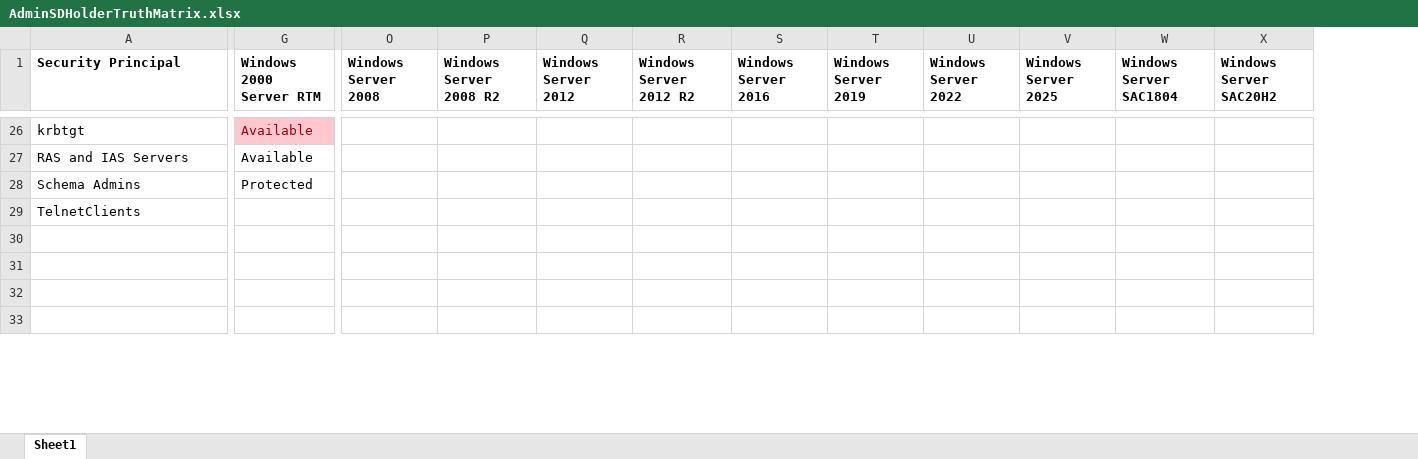
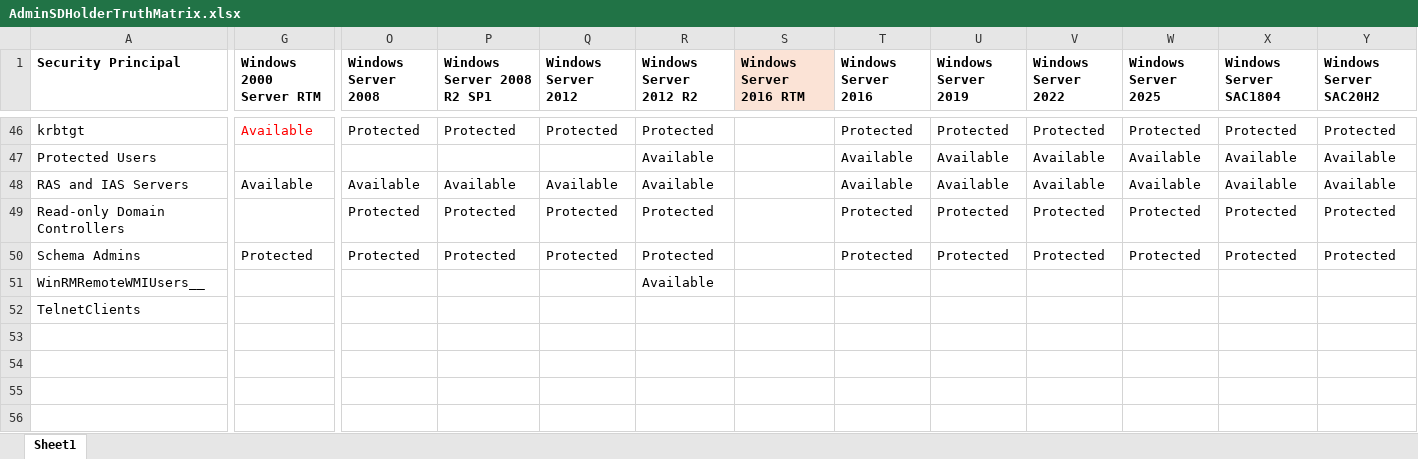
Before and after one commit to JimSycurity/AdminSDHolder, an Excel workbook: AdminSDHolderTruthMatrix.xlsx, sheet Sheet1, drawn as a sheet; only a part is shown, gaps mark what is left out; values as stored, in another font and other column widths than the file's, no borders; removed rows and columns are numbered as before the commit, all else as after; rows hold the shown columns only; the diff covers the shown part only; the diff names each change by its address in the sheet, - before the commit and + after, or states it on an @@ line.

```diff
--- a/AdminSDHolderTruthMatrix.xlsx (sheet Sheet1)
+++ b/AdminSDHolderTruthMatrix.xlsx (sheet Sheet1)
-column P (Windows Server 2008 R2), empty
+column P (Windows Server 2008 R2 SP1), row 46: Protected; row 48: Available; row 50: Protected
+column S (Windows Server 2016 RTM), empty
@@ G46 fill: #FFC7CE → none, text colour: #9C0006 → #FF0000 @@
-O46 (Windows Server 2008): (empty)
+O46 (Windows Server 2008): Protected
-Q46 (Windows Server 2012): (empty)
+Q46 (Windows Server 2012): Protected
-R46 (Windows Server 2012 R2): (empty)
+R46 (Windows Server 2012 R2): Protected
-T46 (Windows Server 2016): (empty)
+T46 (Windows Server 2016): Protected
-U46 (Windows Server 2019): (empty)
+U46 (Windows Server 2019): Protected
-V46 (Windows Server 2022): (empty)
+V46 (Windows Server 2022): Protected
-W46 (Windows Server 2025): (empty)
+W46 (Windows Server 2025): Protected
-X46 (Windows Server SAC1804): (empty)
+X46 (Windows Server SAC1804): Protected
-Y46 (Windows Server SAC20H2): (empty)
+Y46 (Windows Server SAC20H2): Protected
+row 47: Protected Users |  |  |  |  | Available |  | Available | Available | Available | Available | Available | Available
-O48 (Windows Server 2008): (empty)
+O48 (Windows Server 2008): Available
-Q48 (Windows Server 2012): (empty)
+Q48 (Windows Server 2012): Available
-R48 (Windows Server 2012 R2): (empty)
+R48 (Windows Server 2012 R2): Available
-T48 (Windows Server 2016): (empty)
+T48 (Windows Server 2016): Available
-U48 (Windows Server 2019): (empty)
+U48 (Windows Server 2019): Available
-V48 (Windows Server 2022): (empty)
+V48 (Windows Server 2022): Available
-W48 (Windows Server 2025): (empty)
+W48 (Windows Server 2025): Available
-X48 (Windows Server SAC1804): (empty)
+X48 (Windows Server SAC1804): Available
-Y48 (Windows Server SAC20H2): (empty)
+Y48 (Windows Server SAC20H2): Available
+row 49: Read-only Domain Controllers |  | Protected | Protected | Protected | Protected |  | Protected | Protected | Protected | Protected | Protected | Protected
-O50 (Windows Server 2008): (empty)
+O50 (Windows Server 2008): Protected
-Q50 (Windows Server 2012): (empty)
+Q50 (Windows Server 2012): Protected
-R50 (Windows Server 2012 R2): (empty)
+R50 (Windows Server 2012 R2): Protected
-T50 (Windows Server 2016): (empty)
+T50 (Windows Server 2016): Protected
-U50 (Windows Server 2019): (empty)
+U50 (Windows Server 2019): Protected
-V50 (Windows Server 2022): (empty)
+V50 (Windows Server 2022): Protected
-W50 (Windows Server 2025): (empty)
+W50 (Windows Server 2025): Protected
-X50 (Windows Server SAC1804): (empty)
+X50 (Windows Server SAC1804): Protected
-Y50 (Windows Server SAC20H2): (empty)
+Y50 (Windows Server SAC20H2): Protected
+row 51: WinRMRemoteWMIUsers__ |  |  |  |  | Available
```
Also changed, not shown: 28 added rows, 8 removed rows, 142 edited cells and cell formats elsewhere in this sheet, OS Levels/Windows Server 2025/Test-AdminSDHolderBaseline.xlsx, OS Levels/Windows Server SAC 1804/Test-AdminSDHolderBaseline.xlsx, 5 other files.
